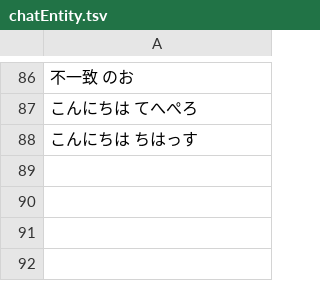
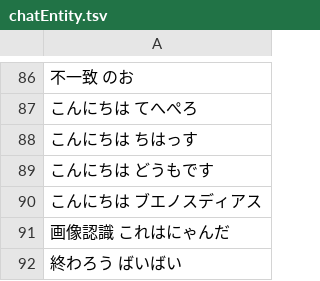
Before and after one commit to bezelie/testpi, a TSV file: chatEntity.tsv, drawn as a sheet; only a part is shown, gaps mark what is left out; the diff names each change by its address in the sheet, - before the commit and + after, or states it on an @@ line.

```diff
--- a/chatEntity.tsv
+++ b/chatEntity.tsv
+row 89: こんにちは どうもです
+row 90: こんにちは ブエノスディアス
+row 91: 画像認識 これはにゃんだ
+row 92: 終わろう ばいばい
```
Also changed, not shown: chatDialog.csv, chatEntity.csv, 5 other files.
